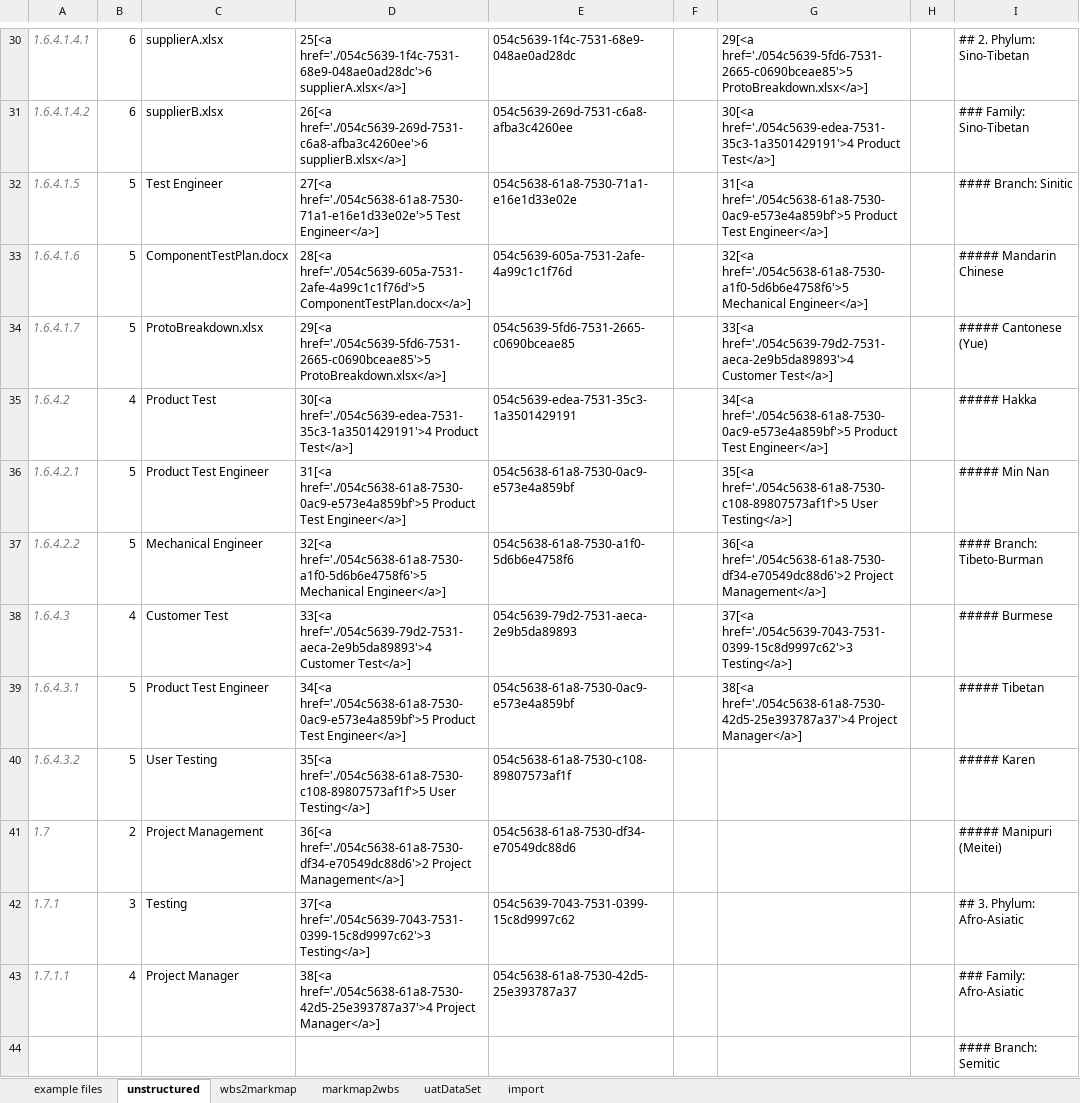
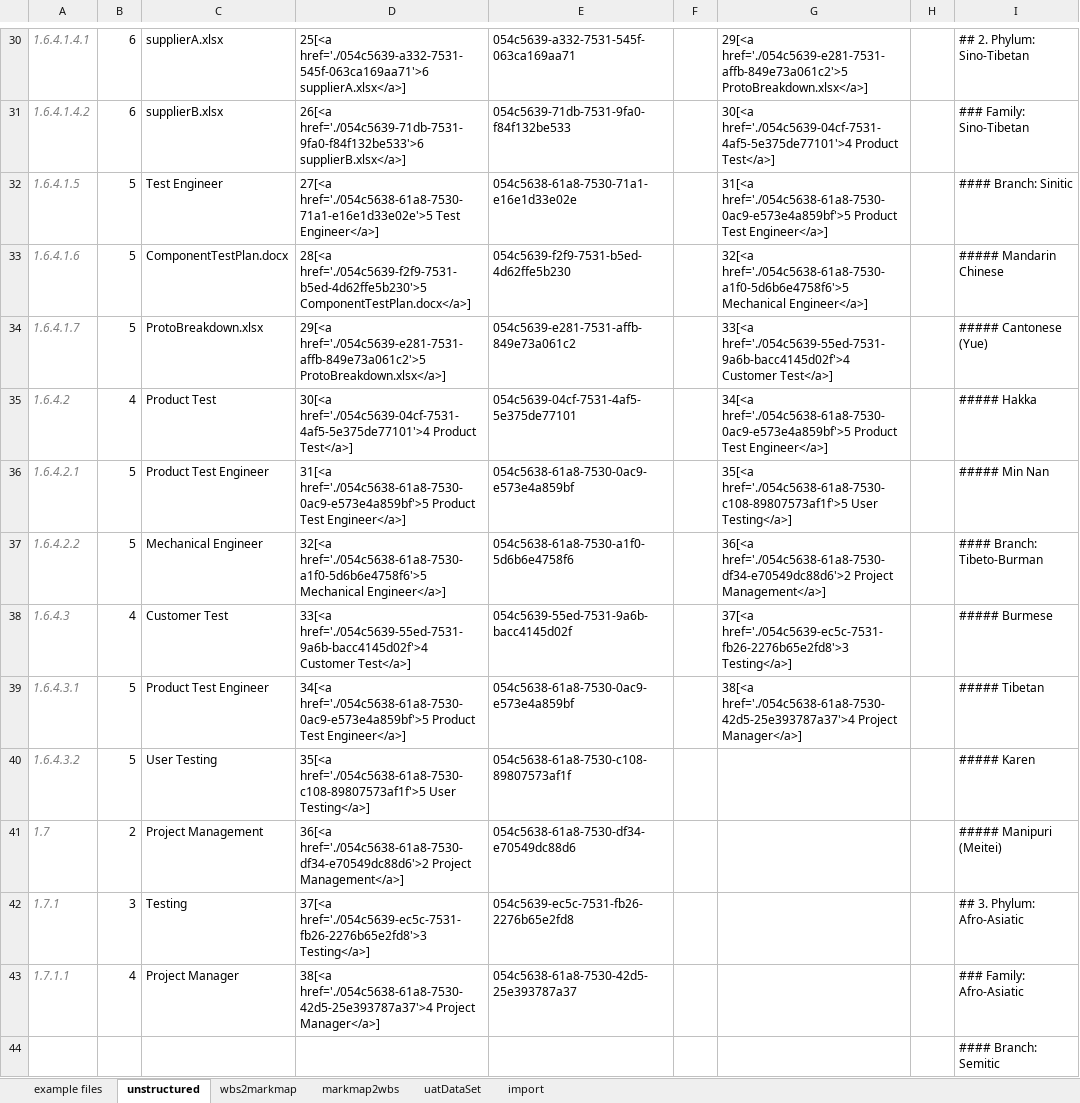
Before and after one commit to Cloudmappr/atlas, an Excel workbook: AtlasKickstarter.xlsx, sheet unstructured, drawn as a sheet; only a part is shown, gaps mark what is left out; values as stored, in another font and other column widths than the file's, no borders; table styles not drawn; the diff covers the shown part only; the diff names each change by its address in the sheet, - before the commit and + after, or states it on an @@ line.

```diff
--- a/AtlasKickstarter.xlsx (sheet unstructured)
+++ b/AtlasKickstarter.xlsx (sheet unstructured)
-D30: 25[<a href='./054c5639-1f4c-7531-68e9-048ae0ad28dc'>6 supplierA.xlsx</a>]
+D30: 25[<a href='./054c5639-a332-7531-545f-063ca169aa71'>6 supplierA.xlsx</a>]
-E30: 054c5639-1f4c-7531-68e9-048ae0ad28dc
+E30: 054c5639-a332-7531-545f-063ca169aa71
-G30: 29[<a href='./054c5639-5fd6-7531-2665-c0690bceae85'>5 ProtoBreakdown.xlsx</a>]
+G30: 29[<a href='./054c5639-e281-7531-affb-849e73a061c2'>5 ProtoBreakdown.xlsx</a>]
-D31: 26[<a href='./054c5639-269d-7531-c6a8-afba3c4260ee'>6 supplierB.xlsx</a>]
+D31: 26[<a href='./054c5639-71db-7531-9fa0-f84f132be533'>6 supplierB.xlsx</a>]
-E31: 054c5639-269d-7531-c6a8-afba3c4260ee
+E31: 054c5639-71db-7531-9fa0-f84f132be533
-G31: 30[<a href='./054c5639-edea-7531-35c3-1a3501429191'>4 Product Test</a>]
+G31: 30[<a href='./054c5639-04cf-7531-4af5-5e375de77101'>4 Product Test</a>]
-D33: 28[<a href='./054c5639-605a-7531-2afe-4a99c1c1f76d'>5 ComponentTestPlan.docx</a>]
+D33: 28[<a href='./054c5639-f2f9-7531-b5ed-4d62ffe5b230'>5 ComponentTestPlan.docx</a>]
-E33: 054c5639-605a-7531-2afe-4a99c1c1f76d
+E33: 054c5639-f2f9-7531-b5ed-4d62ffe5b230
-D34: 29[<a href='./054c5639-5fd6-7531-2665-c0690bceae85'>5 ProtoBreakdown.xlsx</a>]
+D34: 29[<a href='./054c5639-e281-7531-affb-849e73a061c2'>5 ProtoBreakdown.xlsx</a>]
-E34: 054c5639-5fd6-7531-2665-c0690bceae85
+E34: 054c5639-e281-7531-affb-849e73a061c2
-G34: 33[<a href='./054c5639-79d2-7531-aeca-2e9b5da89893'>4 Customer Test</a>]
+G34: 33[<a href='./054c5639-55ed-7531-9a6b-bacc4145d02f'>4 Customer Test</a>]
-D35: 30[<a href='./054c5639-edea-7531-35c3-1a3501429191'>4 Product Test</a>]
+D35: 30[<a href='./054c5639-04cf-7531-4af5-5e375de77101'>4 Product Test</a>]
-E35: 054c5639-edea-7531-35c3-1a3501429191
+E35: 054c5639-04cf-7531-4af5-5e375de77101
-D38: 33[<a href='./054c5639-79d2-7531-aeca-2e9b5da89893'>4 Customer Test</a>]
+D38: 33[<a href='./054c5639-55ed-7531-9a6b-bacc4145d02f'>4 Customer Test</a>]
-E38: 054c5639-79d2-7531-aeca-2e9b5da89893
+E38: 054c5639-55ed-7531-9a6b-bacc4145d02f
-G38: 37[<a href='./054c5639-7043-7531-0399-15c8d9997c62'>3 Testing</a>]
+G38: 37[<a href='./054c5639-ec5c-7531-fb26-2276b65e2fd8'>3 Testing</a>]
-D42: 37[<a href='./054c5639-7043-7531-0399-15c8d9997c62'>3 Testing</a>]
+D42: 37[<a href='./054c5639-ec5c-7531-fb26-2276b65e2fd8'>3 Testing</a>]
-E42: 054c5639-7043-7531-0399-15c8d9997c62
+E42: 054c5639-ec5c-7531-fb26-2276b65e2fd8
```
Also changed, not shown: 64 edited cells elsewhere in this sheet, sheet wbs2markmap, sheet import.
